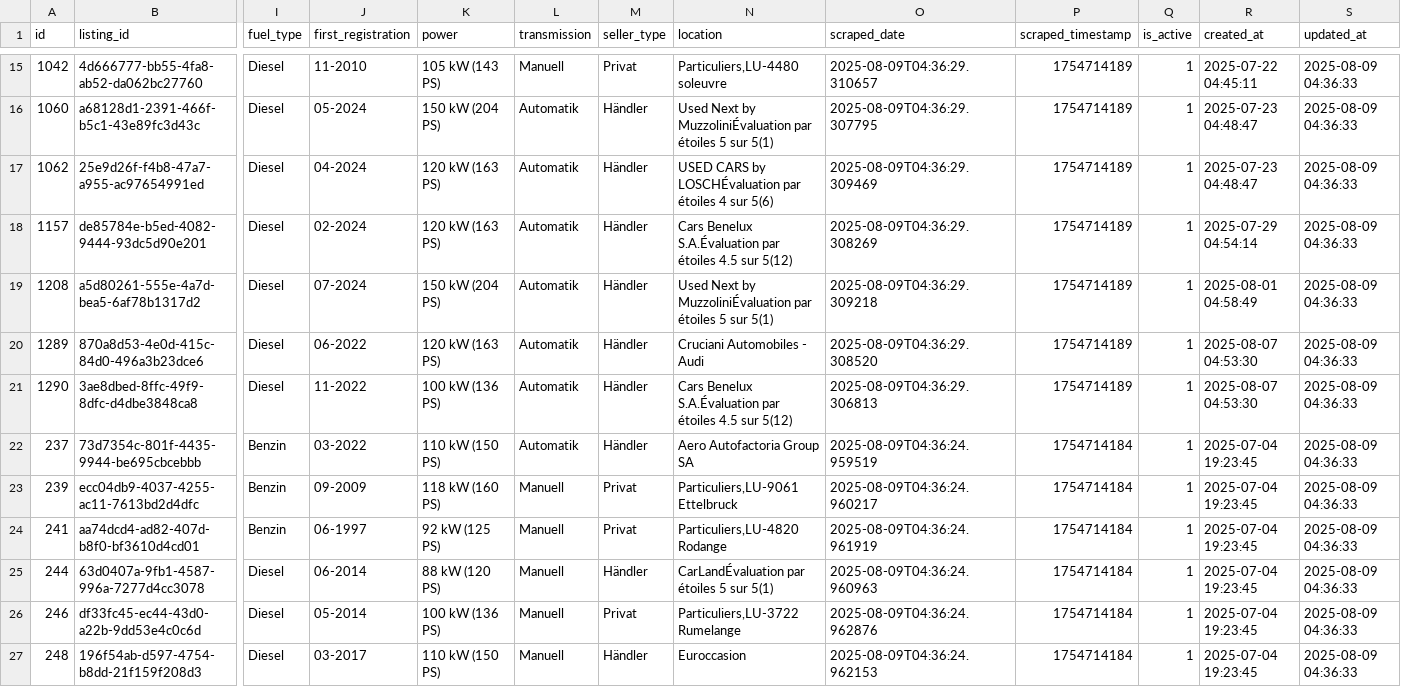
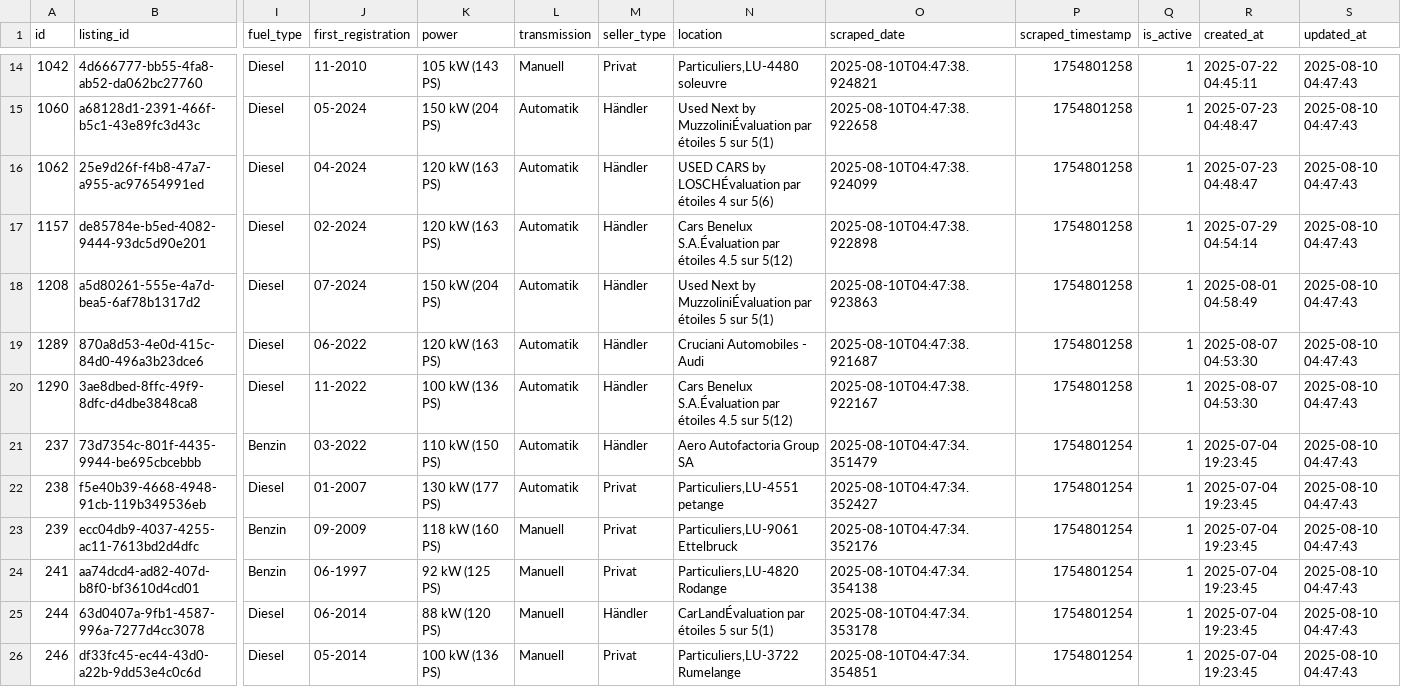
Before and after one commit to masterries/AutoAnalyse, a CSV file: scrapper/data/audi_a4_listings.csv, drawn as a sheet; only a part is shown, gaps mark what is left out; removed rows and columns are numbered as before the commit, all else as after; rows hold the shown columns only; the diff covers the shown part only; the diff names each change by its address in the sheet, - before the commit and + after, or states it on an @@ line.

```diff
--- a/scrapper/data/audi_a4_listings.csv
+++ b/scrapper/data/audi_a4_listings.csv
-O14 (scraped_date): 2025-08-09T04:36:29.310657
+O14 (scraped_date): 2025-08-10T04:47:38.924821
-P14:P20 (scraped_timestamp): 1754714189
+P14:P20 (scraped_timestamp): 1754801258
-S14:S21 (updated_at): 2025-08-09 04:36:33
+S14:S21 (updated_at): 2025-08-10 04:47:43
-O15 (scraped_date): 2025-08-09T04:36:29.307795
+O15 (scraped_date): 2025-08-10T04:47:38.922658
-O16 (scraped_date): 2025-08-09T04:36:29.309469
+O16 (scraped_date): 2025-08-10T04:47:38.924099
-O17 (scraped_date): 2025-08-09T04:36:29.308269
+O17 (scraped_date): 2025-08-10T04:47:38.922898
-O18 (scraped_date): 2025-08-09T04:36:29.309218
+O18 (scraped_date): 2025-08-10T04:47:38.923863
-O19 (scraped_date): 2025-08-09T04:36:29.308520
+O19 (scraped_date): 2025-08-10T04:47:38.921687
-O20 (scraped_date): 2025-08-09T04:36:29.306813
+O20 (scraped_date): 2025-08-10T04:47:38.922167
-O21 (scraped_date): 2025-08-09T04:36:24.959519
+O21 (scraped_date): 2025-08-10T04:47:34.351479
-P21 (scraped_timestamp): 1754714184
+P21 (scraped_timestamp): 1754801254
+row 22: 238 | f5e40b39-4668-4948-91cb-119b349536eb | Diesel | 01-2007 | 130 kW (177 PS) | Automatik | Privat | Particuliers,LU-4551 petange | 2025-08-10T04:47:34.352427 | 1754801254 | 1 | 2025-07-04 19:23:45 | 2025-08-10 04:47:43
-O23 (scraped_date): 2025-08-09T04:36:24.960217
+O23 (scraped_date): 2025-08-10T04:47:34.352176
-P23:P26 (scraped_timestamp): 1754714184
+P23:P26 (scraped_timestamp): 1754801254
-S23:S26 (updated_at): 2025-08-09 04:36:33
+S23:S26 (updated_at): 2025-08-10 04:47:43
-O24 (scraped_date): 2025-08-09T04:36:24.961919
+O24 (scraped_date): 2025-08-10T04:47:34.354138
-O25 (scraped_date): 2025-08-09T04:36:24.960963
+O25 (scraped_date): 2025-08-10T04:47:34.353178
-O26 (scraped_date): 2025-08-09T04:36:24.962876
+O26 (scraped_date): 2025-08-10T04:47:34.354851
-row 27: 248 | 196f54ab-d597-4754-b8dd-21f159f208d3 | Diesel | 03-2017 | 110 kW (150 PS) | Manuell | Händler | Euroccasion | 2025-08-09T04:36:24.962153 | 1754714184 | 1 | 2025-07-04 19:23:45 | 2025-08-09 04:36:33
```
Also changed, not shown: 1 removed row and 78 edited cells elsewhere in this file, scrapper/data/audi_a3_listings.csv, scrapper/data/bmw_320_listings.csv, 40 other files.
